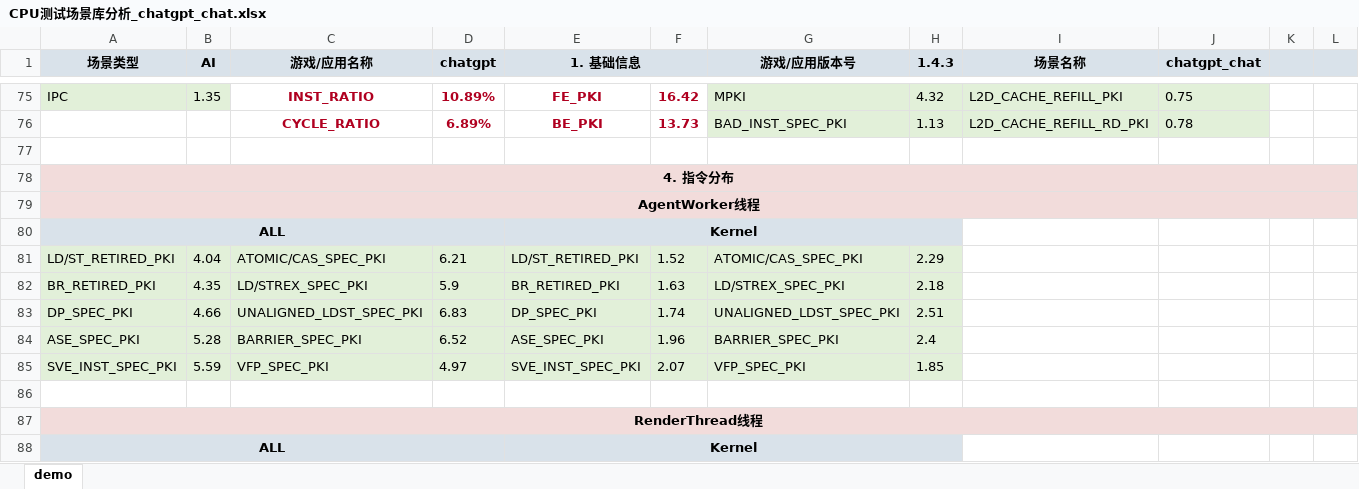
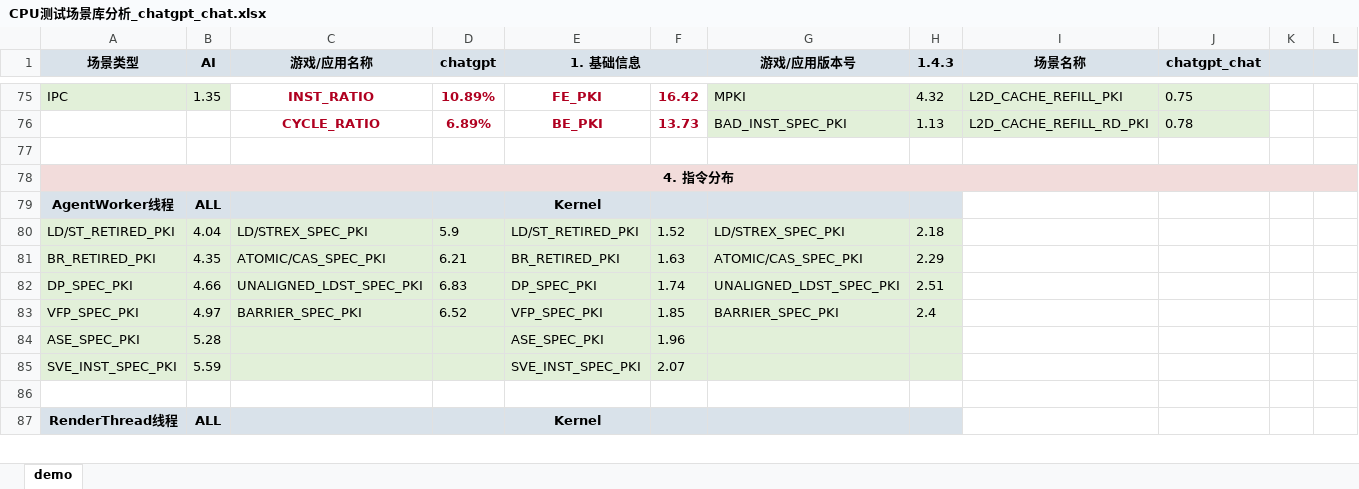
Before and after one commit to EI77885/CPU-Scenario-Library, an Excel workbook: source_data/04_AIandAgent/chatgpt_chat/CPU测试场景库分析_chatgpt_chat.xlsx, sheet demo, drawn as a sheet; only a part is shown, gaps mark what is left out; values as stored, in another font and other column widths than the file's, no borders; charts and pictures not drawn; removed rows and columns are numbered as before the commit, all else as after; the diff covers the shown part only; the diff names each change by its address in the sheet, - before the commit and + after, or states it on an @@ line.

```diff
--- a/source_data/04_AIandAgent/chatgpt_chat/CPU测试场景库分析_chatgpt_chat.xlsx (sheet demo)
+++ b/source_data/04_AIandAgent/chatgpt_chat/CPU测试场景库分析_chatgpt_chat.xlsx (sheet demo)
-A79:H79 fill: #F2DCDB
+A79:H79 fill: #D9E2EA
-A79:L79 merged
-B79 (AI): (empty)
+B79 (AI): ALL
-E79 (1. 基础信息): (empty)
+E79 (1. 基础信息): Kernel
-I79:L79 fill: #F2DCDB
+I79:L79 fill: none
-row 80: ALL |  |  |  | Kernel
-C80 (游戏/应用名称): ATOMIC/CAS_SPEC_PKI
+C80 (游戏/应用名称): LD/STREX_SPEC_PKI
-D80 (chatgpt): 6.21
+D80 (chatgpt): 5.9
-G80 (游戏/应用版本号): ATOMIC/CAS_SPEC_PKI
+G80 (游戏/应用版本号): LD/STREX_SPEC_PKI
-H80 (1.4.3): 2.29
+H80 (1.4.3): 2.18
-C81 (游戏/应用名称): LD/STREX_SPEC_PKI
+C81 (游戏/应用名称): ATOMIC/CAS_SPEC_PKI
-D81 (chatgpt): 5.9
+D81 (chatgpt): 6.21
-G81 (游戏/应用版本号): LD/STREX_SPEC_PKI
+G81 (游戏/应用版本号): ATOMIC/CAS_SPEC_PKI
-H81 (1.4.3): 2.18
+H81 (1.4.3): 2.29
+row 83: VFP_SPEC_PKI | 4.97 | BARRIER_SPEC_PKI | 6.52 | VFP_SPEC_PKI | 1.85 | BARRIER_SPEC_PKI | 2.4
-C84 (游戏/应用名称): BARRIER_SPEC_PKI
+C84 (游戏/应用名称): (empty)
-D84 (chatgpt): 6.52
+D84 (chatgpt): (empty)
-G84 (游戏/应用版本号): BARRIER_SPEC_PKI
+G84 (游戏/应用版本号): (empty)
-H84 (1.4.3): 2.4
+H84 (1.4.3): (empty)
-C85 (游戏/应用名称): VFP_SPEC_PKI
+C85 (游戏/应用名称): (empty)
-D85 (chatgpt): 4.97
+D85 (chatgpt): (empty)
-G85 (游戏/应用版本号): VFP_SPEC_PKI
+G85 (游戏/应用版本号): (empty)
-H85 (1.4.3): 1.85
+H85 (1.4.3): (empty)
-A87:H87 fill: #F2DCDB
+A87:H87 fill: #D9E2EA
-A87:L87 merged
-B87 (AI): (empty)
+B87 (AI): ALL
-E87 (1. 基础信息): (empty)
+E87 (1. 基础信息): Kernel
-I87:L87 fill: #F2DCDB
+I87:L87 fill: none
-row 88: ALL |  |  |  | Kernel
```
Also changed, not shown: 2 added rows, 1 removed row, 34 edited cells, cell formats and merged cells elsewhere in this sheet, source_data/01_game/wzry_replay/CPU测试场景库分析_wzry_replay.xlsx, source_data/01_game/yuanshen_xumi/CPU测试场景库分析_yuanshen_xumi.xlsx, 12 other files.
